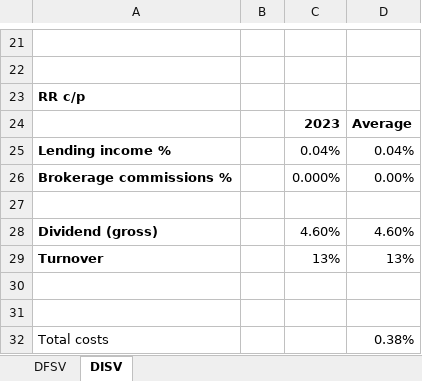
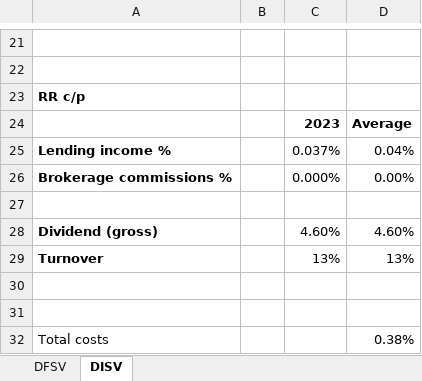
Before and after one commit to Jokerling45/indexfondsen, an Excel workbook: DFA US/DFA.xlsx, sheet DISV, drawn as a sheet; only a part is shown, gaps mark what is left out; values as stored, in another font and other column widths than the file's, no borders; the diff names each change by its address in the sheet, - before the commit and + after, or states it on an @@ line.

```diff
--- a/DFA US/DFA.xlsx (sheet DISV)
+++ b/DFA US/DFA.xlsx (sheet DISV)
-C25: 0.04%
+C25: 0.037%
```
Also changed, not shown: sheet DFSV, Avantis/Avantis.xlsx.
